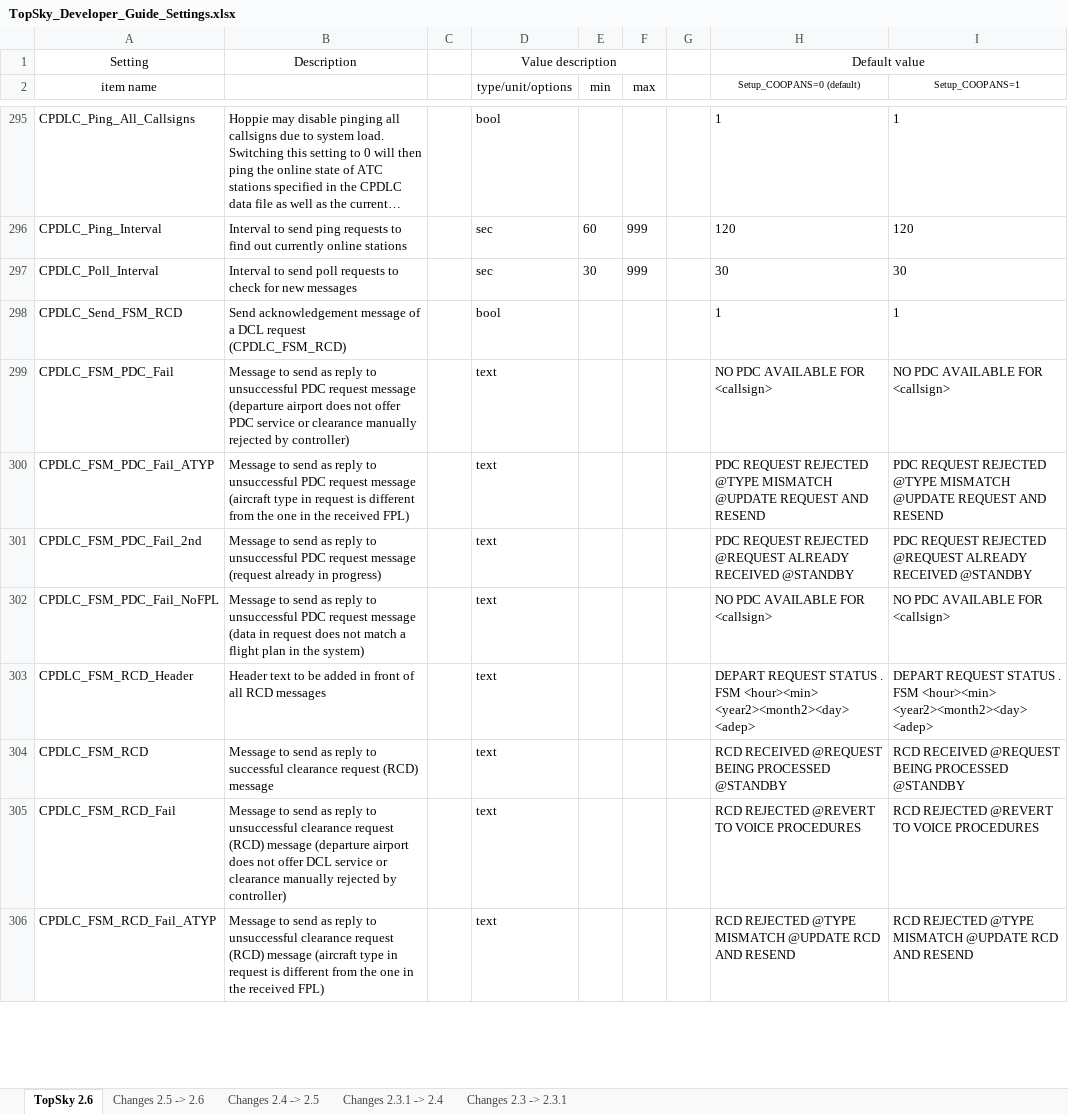
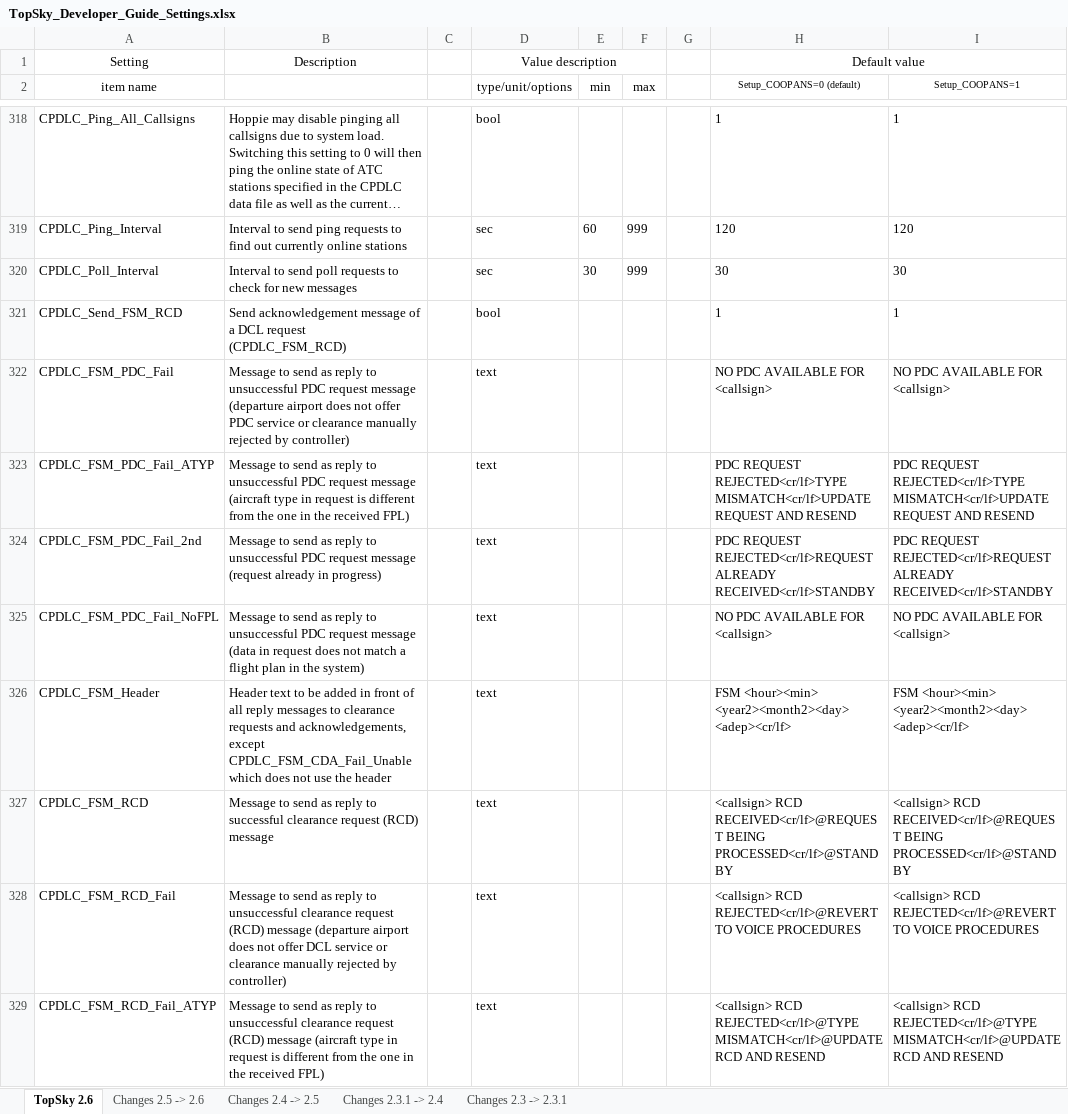
Before and after one commit to pinatacolada/topskylppc, an Excel workbook: LPPC/Plugins/topsky/Documentation/TopSky_Developer_Guide_Settings.xlsx, sheet TopSky 2.6, drawn as a sheet; only a part is shown, gaps mark what is left out; long unchanged cells end in …; values as stored, in another font and other column widths than the file's, no borders; conditional formats not drawn; addresses are those after the commit; the diff covers the shown part only; the diff names each change by its address in the sheet, - before the commit and + after, or states it on an @@ line.

```diff
--- a/LPPC/Plugins/topsky/Documentation/TopSky_Developer_Guide_Settings.xlsx (sheet TopSky 2.6)
+++ b/LPPC/Plugins/topsky/Documentation/TopSky_Developer_Guide_Settings.xlsx (sheet TopSky 2.6)
-H323 (Setup_COOPANS=0 (default)): PDC REQUEST REJECTED @TYPE MISMATCH @UPDATE REQUEST AND…
+H323 (Setup_COOPANS=0 (default)): PDC REQUEST REJECTED<cr/lf>TYPE MISMATCH<cr/lf>UPDATE REQUEST AND…
-I323 (Setup_COOPANS=1): PDC REQUEST REJECTED @TYPE MISMATCH @UPDATE REQUEST AND…
+I323 (Setup_COOPANS=1): PDC REQUEST REJECTED<cr/lf>TYPE MISMATCH<cr/lf>UPDATE REQUEST AND…
-H324 (Setup_COOPANS=0 (default)): PDC REQUEST REJECTED @REQUEST ALREADY RECEIVED @STANDBY
+H324 (Setup_COOPANS=0 (default)): PDC REQUEST REJECTED<cr/lf>REQUEST ALREADY RECEIVED<cr/lf>STANDBY
-I324 (Setup_COOPANS=1): PDC REQUEST REJECTED @REQUEST ALREADY RECEIVED @STANDBY
+I324 (Setup_COOPANS=1): PDC REQUEST REJECTED<cr/lf>REQUEST ALREADY RECEIVED<cr/lf>STANDBY
-A326 (item name): CPDLC_FSM_RCD_Header
+A326 (item name): CPDLC_FSM_Header
-B326: …of all RCD messages
+B326: …of all reply messages to clearance requests and acknowledgements, except CPDLC_FSM_CDA_Fail_Unable which does not use the header
-H326 (Setup_COOPANS=0 (default)): DEPART REQUEST STATUS . FSM <hour><min> <year2><month2><day> <adep>
+H326 (Setup_COOPANS=0 (default)): FSM <hour><min> <year2><month2><day> <adep><cr/lf>
-I326 (Setup_COOPANS=1): DEPART REQUEST STATUS . FSM <hour><min> <year2><month2><day> <adep>
+I326 (Setup_COOPANS=1): FSM <hour><min> <year2><month2><day> <adep><cr/lf>
-H327 (Setup_COOPANS=0 (default)): RCD RECEIVED @REQUEST BEING PROCESSED @STANDBY
+H327 (Setup_COOPANS=0 (default)): <callsign> RCD RECEIVED<cr/lf>@REQUEST BEING PROCESSED<cr/lf>@STANDBY
-I327 (Setup_COOPANS=1): RCD RECEIVED @REQUEST BEING PROCESSED @STANDBY
+I327 (Setup_COOPANS=1): <callsign> RCD RECEIVED<cr/lf>@REQUEST BEING PROCESSED<cr/lf>@STANDBY
-H328 (Setup_COOPANS=0 (default)): RCD REJECTED @REVERT TO VOICE…
+H328 (Setup_COOPANS=0 (default)): <callsign> RCD REJECTED<cr/lf>@REVERT TO VOICE…
-I328 (Setup_COOPANS=1): RCD REJECTED @REVERT TO VOICE…
+I328 (Setup_COOPANS=1): <callsign> RCD REJECTED<cr/lf>@REVERT TO VOICE…
-H329 (Setup_COOPANS=0 (default)): RCD REJECTED @TYPE MISMATCH @UPDATE RCD AND…
+H329 (Setup_COOPANS=0 (default)): <callsign> RCD REJECTED<cr/lf>@TYPE MISMATCH<cr/lf>@UPDATE RCD AND…
-I329 (Setup_COOPANS=1): RCD REJECTED @TYPE MISMATCH @UPDATE RCD AND…
+I329 (Setup_COOPANS=1): <callsign> RCD REJECTED<cr/lf>@TYPE MISMATCH<cr/lf>@UPDATE RCD AND…
```
Also changed, not shown: 86 added rows, 3 removed rows, 4 moved rows and 35 edited cells elsewhere in this sheet, sheet Changes 2.5 -> 2.6, 6 other files.
